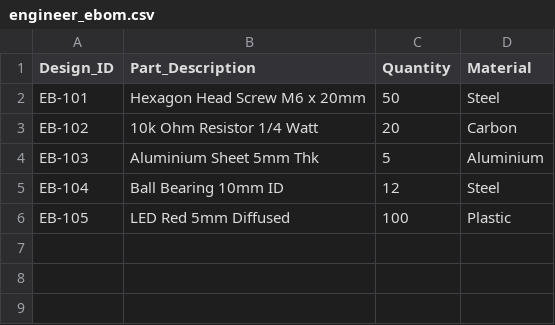
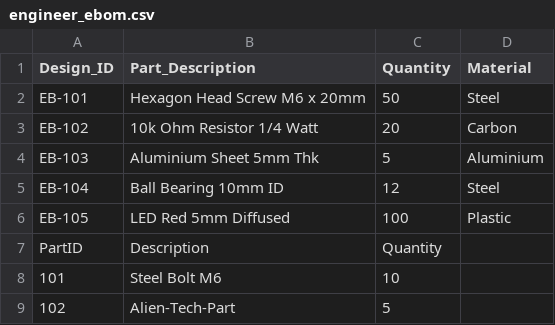
Before and after one commit to rajar036217-cpu/BOMGenius, a CSV file: engineer_ebom.csv, drawn as a sheet; the diff names each change by its address in the sheet, - before the commit and + after, or states it on an @@ line.

```diff
--- a/engineer_ebom.csv
+++ b/engineer_ebom.csv
+row 7: PartID | Description | Quantity
+row 8: 101 | Steel Bolt M6 | 10
+row 9: 102 | Alien-Tech-Part | 5
```
Also changed, not shown: factory_inventory.csv, 1 other file.
